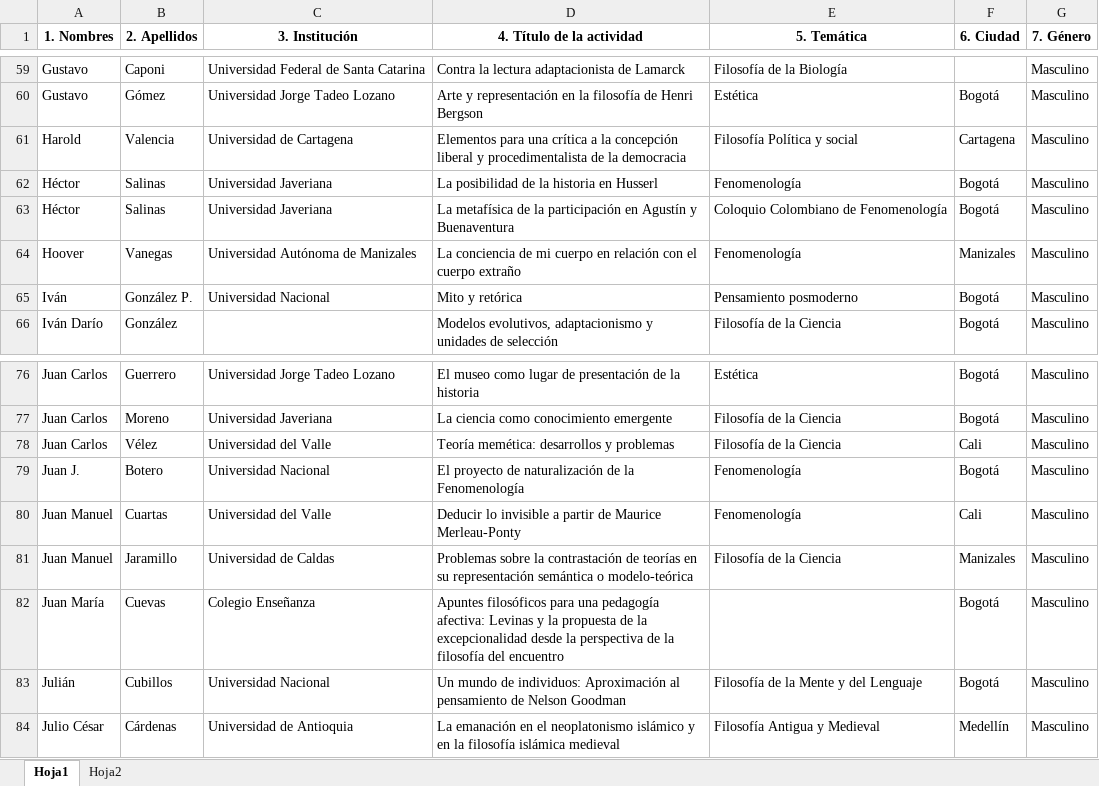
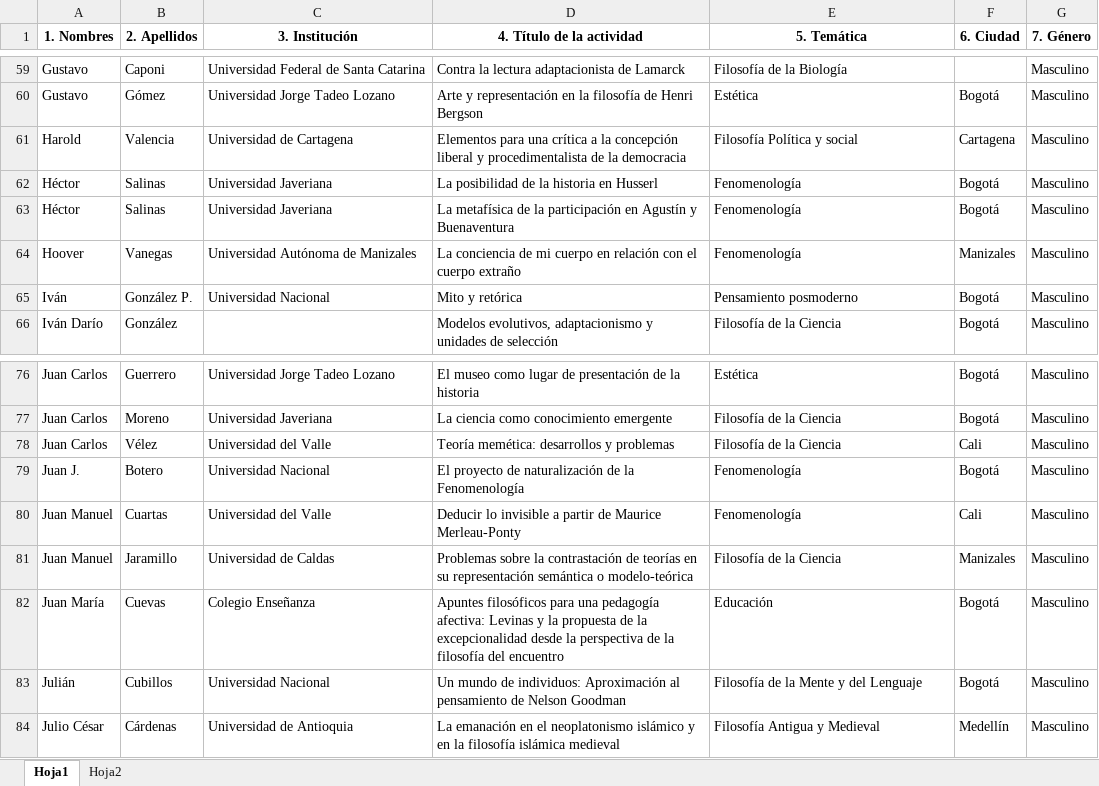
Before and after one commit to AlejandroVelascoG/SCF, an Excel workbook: Congreso_2006/Datos_2006_filtrados.xlsx, sheet Hoja1, drawn as a sheet; only a part is shown, gaps mark what is left out; values as stored, in another font and other column widths than the file's, no borders; charts and pictures not drawn; the diff names each change by its address in the sheet, - before the commit and + after, or states it on an @@ line.

```diff
--- a/Congreso_2006/Datos_2006_filtrados.xlsx (sheet Hoja1)
+++ b/Congreso_2006/Datos_2006_filtrados.xlsx (sheet Hoja1)
-E63 (5. Temática): Coloquio Colombiano de Fenomenología
+E63 (5. Temática): Fenomenología
-E82 (5. Temática): (empty)
+E82 (5. Temática): Educación
```
Also changed, not shown: Congreso_2016/Filosofías ambientalistas y animalistas.xlsx, Congreso_2016/NOMBRES.xlsx, 5 other files.
